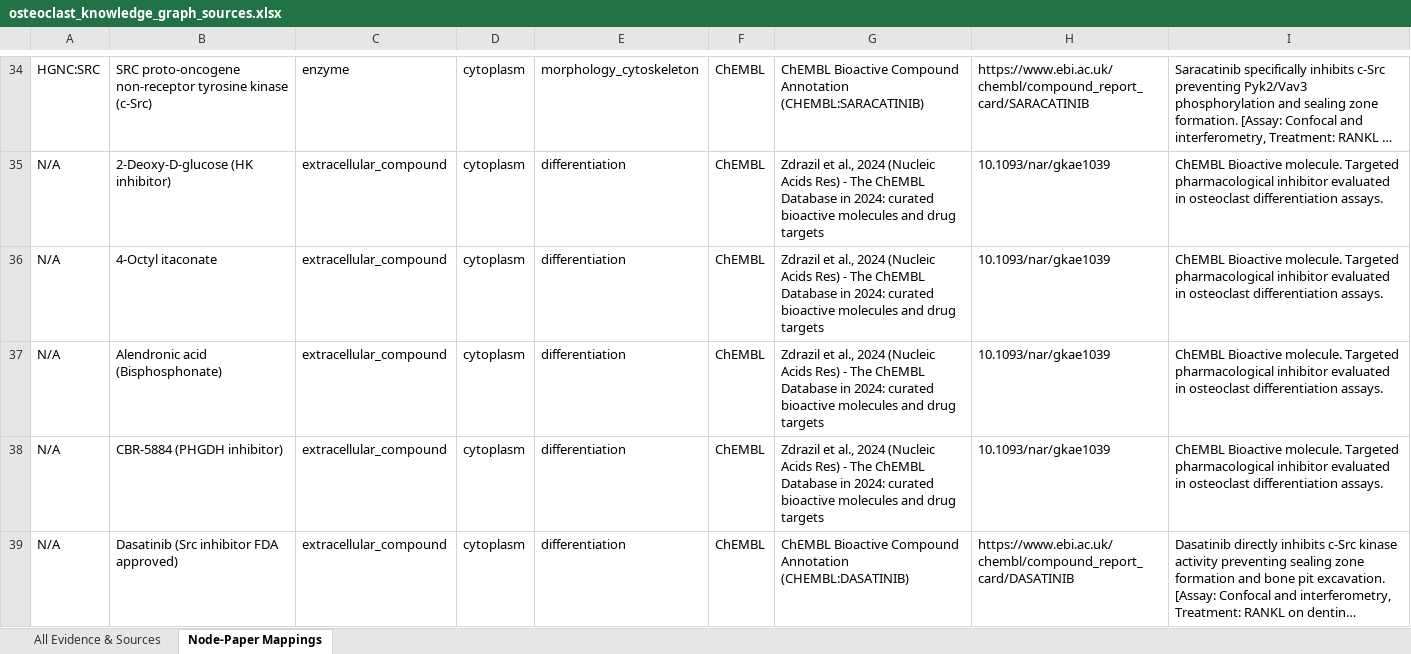
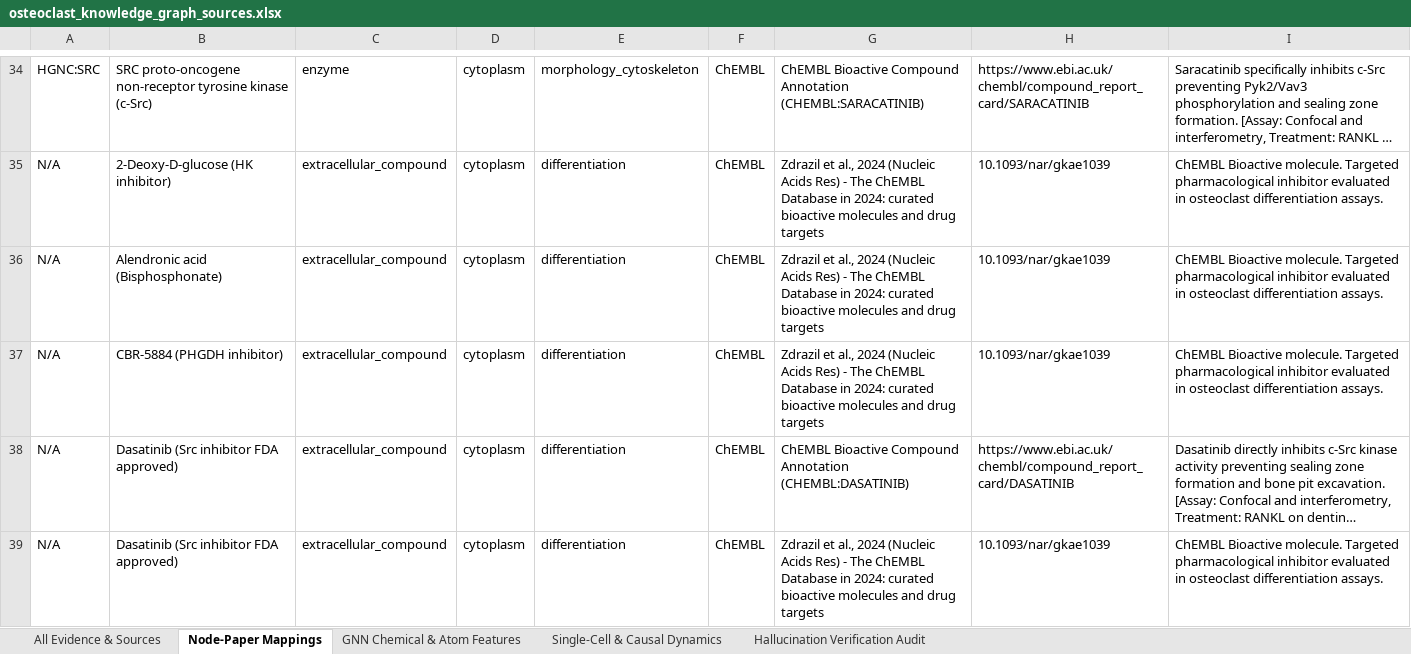
Before and after one commit to yuvipaloozie/OC-Drug-Repurposing, an Excel workbook: data/processed/osteoclast_knowledge_graph_sources.xlsx, sheet Node-Paper Mappings, drawn as a sheet; only a part is shown, gaps mark what is left out; the shorter side is filled out with more unchanged rows; long unchanged cells end in …; values as stored, in another font and other column widths than the file's, no borders; the diff covers the shown part only; the diff names each change by its address in the sheet, - before the commit and + after, or states it on an @@ line.

```diff
--- a/data/processed/osteoclast_knowledge_graph_sources.xlsx (sheet Node-Paper Mappings)
+++ b/data/processed/osteoclast_knowledge_graph_sources.xlsx (sheet Node-Paper Mappings)
+sheet tab: GNN Chemical & Atom Features
+sheet tab: Single-Cell & Causal Dynamics
+sheet tab: Hallucination Verification Audit
-row 36: N/A | 4-Octyl itaconate | extracellular_compound | cytoplasm | differentiation | ChEMBL | Zdrazil et al., 2024 (Nucleic Acids Res) - The ChEMBL Database in 2024: curated bioactive molecules and drug targets | 10.1093/nar/gkae1039 | ChEMBL Bioactive molecule. Targeted pharmacological inhibitor evaluated in osteoclast differentiation assays.
```
Also changed, not shown: 1 removed row elsewhere in this sheet, sheet All Evidence & Sources, neo4j/osteoclast_knowledge_graph_sources.xlsx, osteoclast_knowledge_graph_sources.xlsx, 9 other files.
